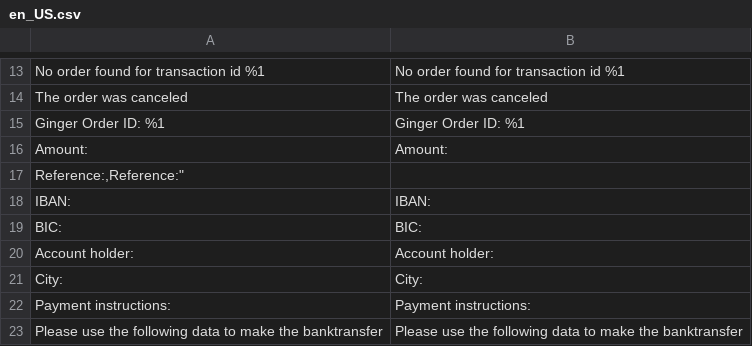
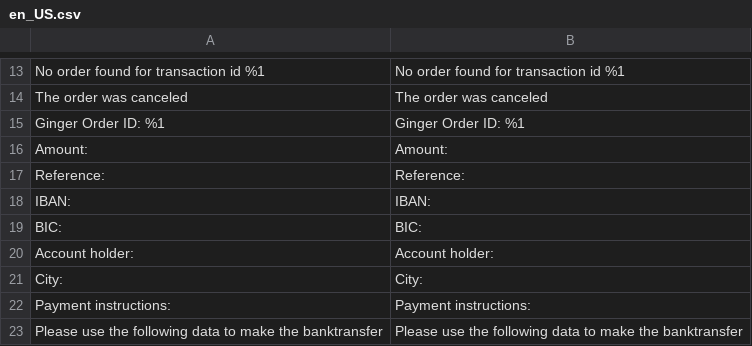
Before and after one commit to gingerpayments/ginger-magento2, a CSV file: i18n/en_US.csv, drawn as a sheet; only a part is shown, gaps mark what is left out.

Commit message:
Update en_US.csv

```diff
--- a/i18n/en_US.csv
+++ b/i18n/en_US.csv
@@ -16,3 +16,3 @@
 "Amount:","Amount:"
-"Reference:,"Reference:"
+"Reference:","Reference:"
 "IBAN:","IBAN:"
```
